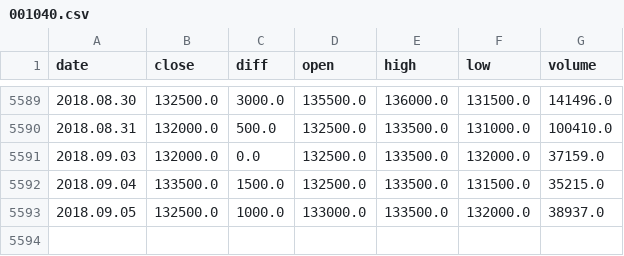
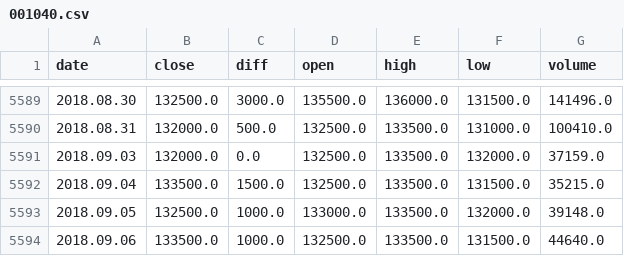
Before and after one commit to llejo3/deep-learning, a CSV file: stock_learning_rnn/project/data/files/stocks/001040.csv, drawn as a sheet; only a part is shown, gaps mark what is left out.

```diff
--- a/stock_learning_rnn/project/data/files/stocks/001040.csv
+++ b/stock_learning_rnn/project/data/files/stocks/001040.csv
@@ -5592,2 +5592,3 @@ date,close,diff,open,high,low,volume
 2018.09.04,133500.0,1500.0,132500.0,133500.0,131500.0,35215.0
-2018.09.05,132500.0,1000.0,133000.0,133500.0,132000.0,38937.0
+2018.09.05,132500.0,1000.0,133000.0,133500.0,132000.0,39148.0
+2018.09.06,133500.0,1000.0,132500.0,133500.0,131500.0,44640.0
```
Also changed, not shown: 20 other files.
